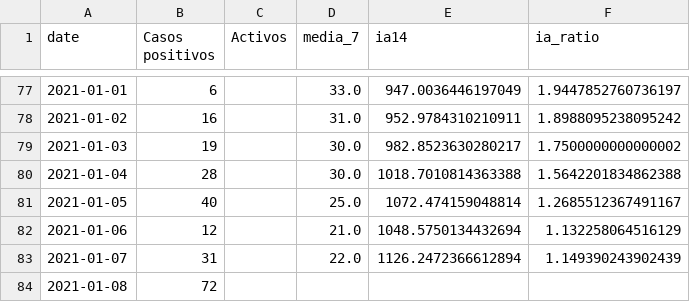
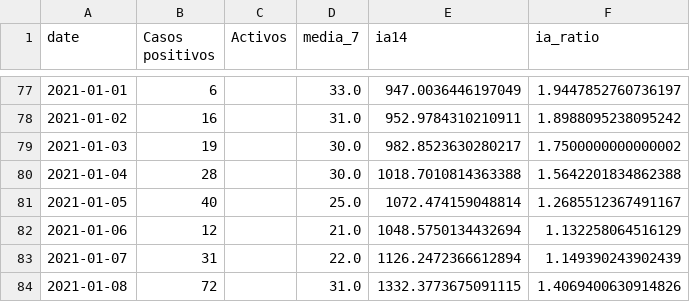
Before and after one commit to mharias/covid_almendralejo, a CSV file: datos/almendralejo.csv, drawn as a sheet; only a part is shown, gaps mark what is left out.

```diff
--- a/datos/almendralejo.csv
+++ b/datos/almendralejo.csv
@@ -83,2 +83,2 @@ date,Casos positivos,Activos,media_7,ia14,ia_ratio
 2021-01-07,31,,22.0,1126.2472366612894,1.149390243902439
-2021-01-08,72,,,,
+2021-01-08,72,,31.0,1332.3773675091115,1.4069400630914826
```
Also changed, not shown: 4 other files.
